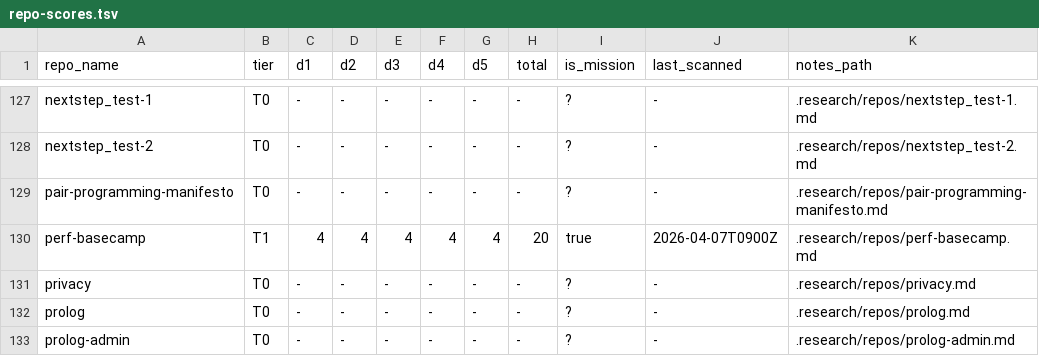
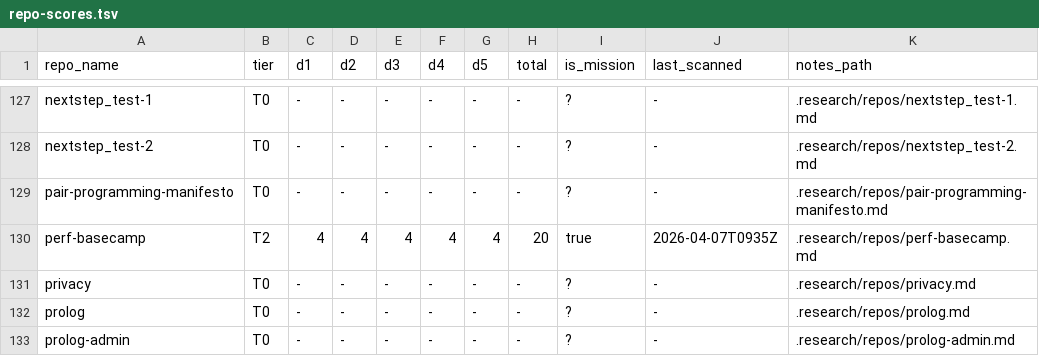
Before and after one commit to woowacourse/guidebook, a TSV file: .research/repo-scores.tsv, drawn as a sheet; only a part is shown, gaps mark what is left out.

Commit message:
research(perf-basecamp): promote to T2 (score 20/25)

```diff
--- a/.research/repo-scores.tsv
+++ b/.research/repo-scores.tsv
@@ -129,3 +129,3 @@ nextstep_test-2	T0	-	-	-	-	-	-	?	-	.research/repos/nextstep_test-2.md
 pair-programming-manifesto	T0	-	-	-	-	-	-	?	-	.research/repos/pair-programming-manifesto.md
-perf-basecamp	T1	4	4	4	4	4	20	true	2026-04-07T0900Z	.research/repos/perf-basecamp.md
+perf-basecamp	T2	4	4	4	4	4	20	true	2026-04-07T0935Z	.research/repos/perf-basecamp.md
 privacy	T0	-	-	-	-	-	-	?	-	.research/repos/privacy.md
```
Also changed, not shown: 4 other files.
